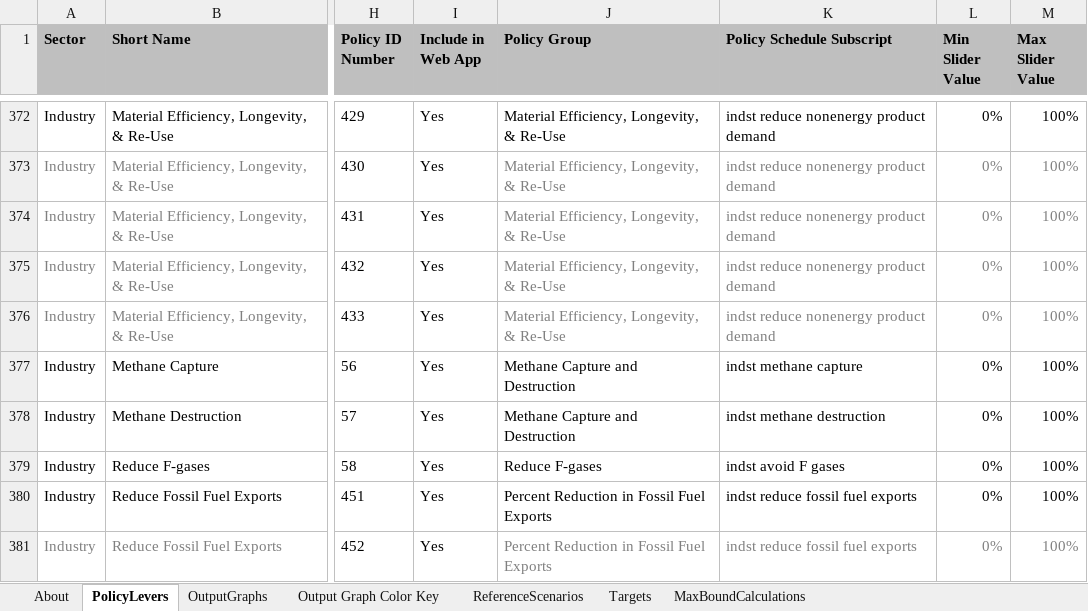
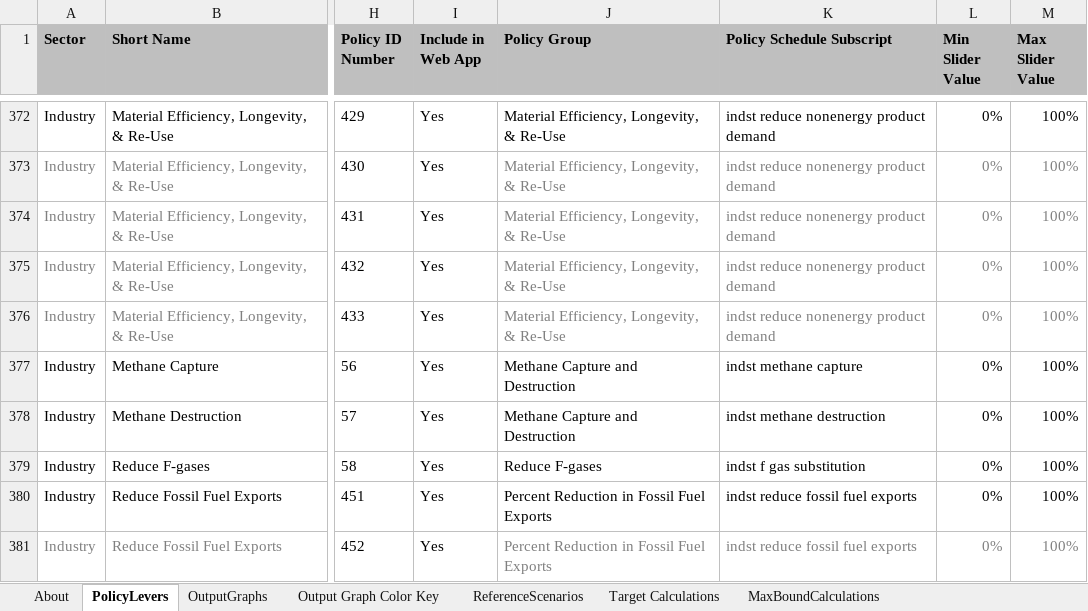
Before and after one commit to EnergyInnovation/eps-hongkong, an Excel workbook: WebAppData.xlsx, sheet PolicyLevers, drawn as a sheet; only a part is shown, gaps mark what is left out; values as stored, in another font and other column widths than the file's, no borders; conditional formats not drawn; the diff covers the shown part only; the diff names each change by its address in the sheet, - before the commit and + after, or states it on an @@ line.

```diff
--- a/WebAppData.xlsx (sheet PolicyLevers)
+++ b/WebAppData.xlsx (sheet PolicyLevers)
-sheet tab: Targets
+sheet tab: Target Calculations
-K379 (Policy Schedule Subscript): indst avoid F gases
+K379 (Policy Schedule Subscript): indst f gas substitution
```
Also changed, not shown: 17 edited cells and cell formats elsewhere in this sheet, sheet OutputGraphs, sheet ReferenceScenarios.
